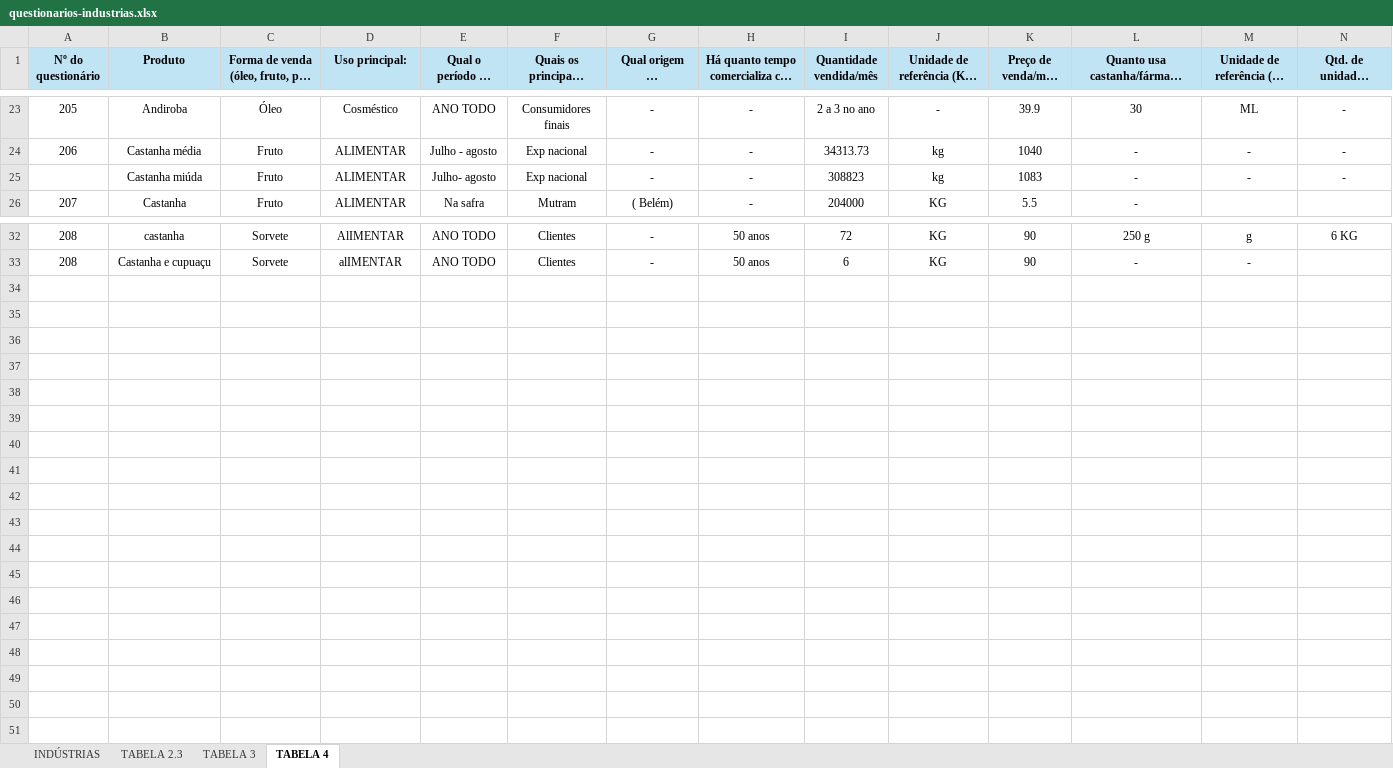
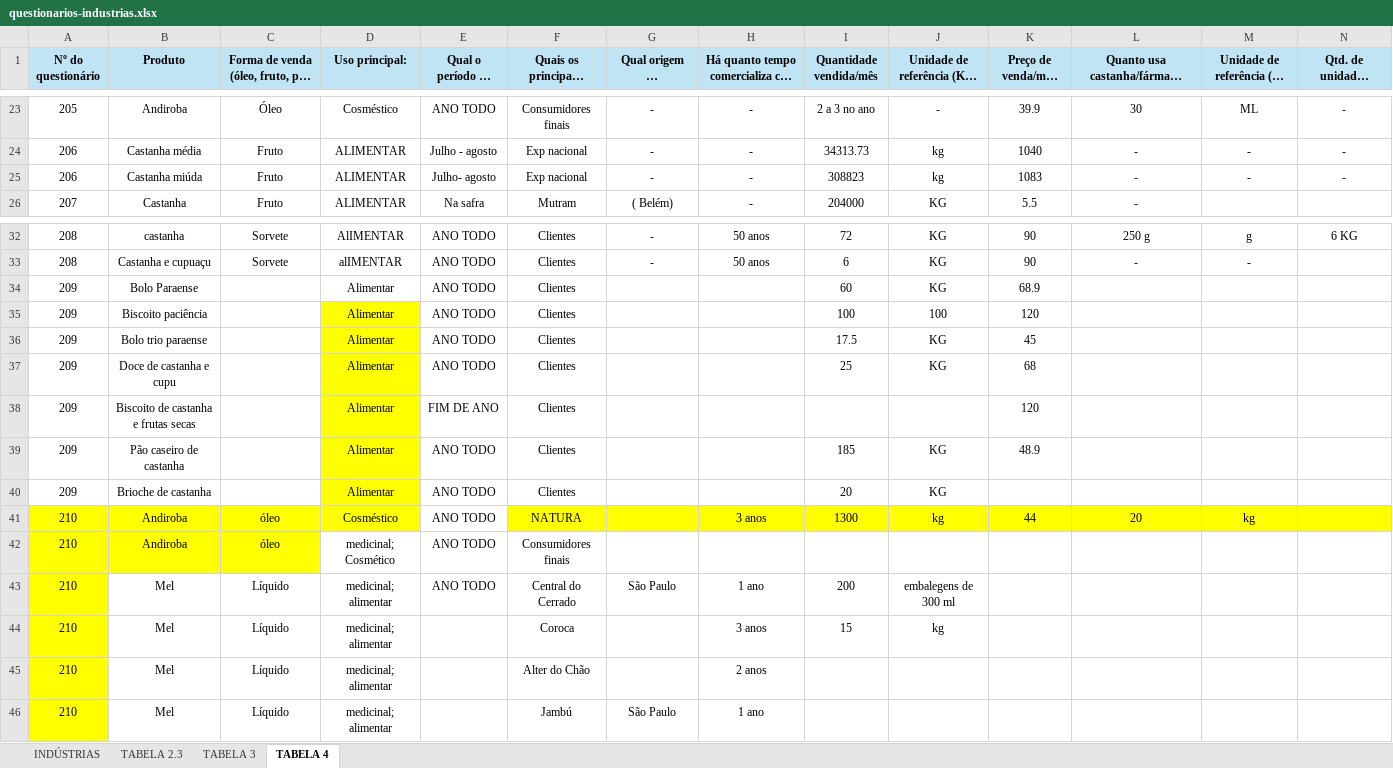
Before and after one commit to sbdiversidade/formularios-contas-alphas, an Excel workbook: questionarios-industrias.xlsx, sheet TABELA 4, drawn as a sheet; only a part is shown, gaps mark what is left out; long unchanged cells end in …; values as stored, in another font and other column widths than the file's, no borders; charts and pictures not drawn; rows hold the shown columns only; the diff names each change by its address in the sheet, - before the commit and + after, or states it on an @@ line.

Commit message:
Revisão e adição de industrias 209 a 210
Feita a revisão pedida pelo Samuel em 203, 204 e 207.
Feita adição dos questionários 209 e 210 das indústrias

```diff
--- a/questionarios-industrias.xlsx (sheet TABELA 4)
+++ b/questionarios-industrias.xlsx (sheet TABELA 4)
-A25 (Nº do questionário): (empty)
+A25 (Nº do questionário): 206
+row 34: 209 | Bolo Paraense |  | Alimentar | ANO TODO | Clientes |  |  | 60 | KG | 68.9
+row 35: 209 | Biscoito paciência |  | Alimentar | ANO TODO | Clientes |  |  | 100 | 100 | 120
+row 36: 209 | Bolo trio paraense |  | Alimentar | ANO TODO | Clientes |  |  | 17.5 | KG | 45
+row 37: 209 | Doce de castanha e cupu |  | Alimentar | ANO TODO | Clientes |  |  | 25 | KG | 68
+row 38: 209 | Biscoito de castanha e frutas secas |  | Alimentar | FIM DE ANO | Clientes |  |  |  |  | 120
+row 39: 209 | Pão caseiro de castanha |  | Alimentar | ANO TODO | Clientes |  |  | 185 | KG | 48.9
+row 40: 209 | Brioche de castanha |  | Alimentar | ANO TODO | Clientes |  |  | 20 | KG
+row 41: 210 | Andiroba | óleo | Cosméstico | ANO TODO | NATURA |  | 3 anos | 1300 | kg | 44 | 20 | kg
+row 42: 210 | Andiroba | óleo | medicinal; Cosmético | ANO TODO | Consumidores finais
+row 43: 210 | Mel | Líquido | medicinal; alimentar | ANO TODO | Central do Cerrado | São Paulo | 1 ano | 200 | embalegens de 300 ml
+row 44: 210 | Mel | Líquido | medicinal; alimentar |  | Coroca |  | 3 anos | 15 | kg
+row 45: 210 | Mel | Líquido | medicinal; alimentar |  | Alter do Chão |  | 2 anos
+row 46: 210 | Mel | Líquido | medicinal; alimentar |  | Jambú | São Paulo | 1 ano
```
Also changed, not shown: sheet INDÚSTRIAS, sheet TABELA 2.3, sheet TABELA 3, charts or pictures, questionarios-feiras.xlsx.
